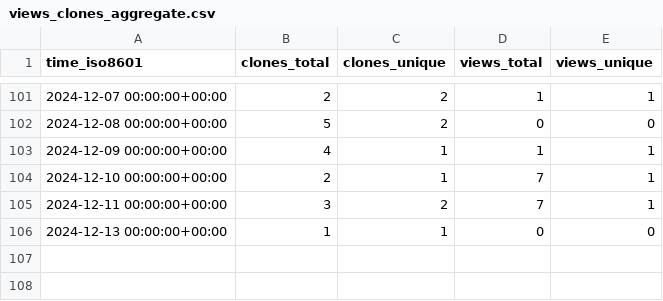
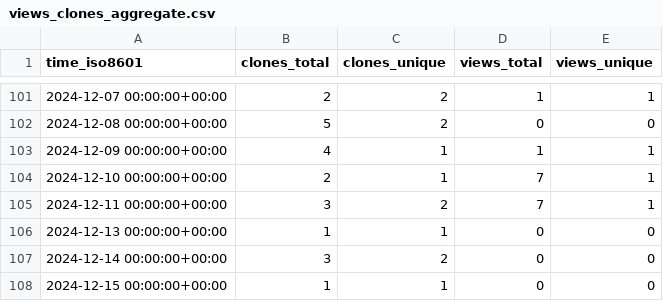
Before and after one commit to grp-bork/spire, a CSV file: grp-bork/spire/ghrs-data/views_clones_aggregate.csv, drawn as a sheet; only a part is shown, gaps mark what is left out; the diff names each change by its address in the sheet, - before the commit and + after, or states it on an @@ line.

```diff
--- a/grp-bork/spire/ghrs-data/views_clones_aggregate.csv
+++ b/grp-bork/spire/ghrs-data/views_clones_aggregate.csv
+row 107: 2024-12-14 00:00:00+00:00 | 3 | 2 | 0 | 0
+row 108: 2024-12-15 00:00:00+00:00 | 1 | 1 | 0 | 0
```
Also changed, not shown: 1 other file.
